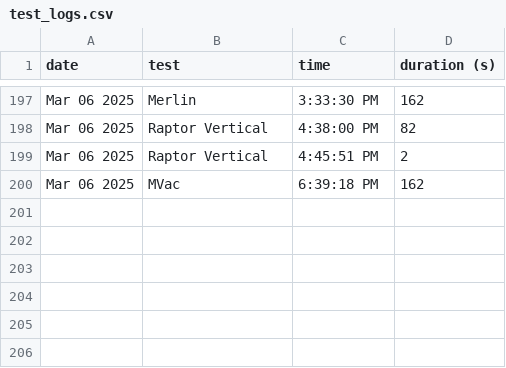
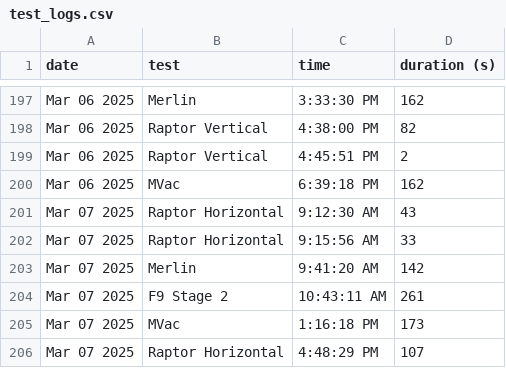
Before and after one commit to CameronField/SpaceX_Eng_Test_Log, a CSV file: test_logs.csv, drawn as a sheet; only a part is shown, gaps mark what is left out; the diff names each change by its address in the sheet, - before the commit and + after, or states it on an @@ line.

Commit message:
Update test log

```diff
--- a/test_logs.csv
+++ b/test_logs.csv
+row 201: Mar 07 2025 | Raptor Horizontal | 9:12:30 AM | 43
+row 202: Mar 07 2025 | Raptor Horizontal | 9:15:56 AM | 33
+row 203: Mar 07 2025 | Merlin | 9:41:20 AM | 142
+row 204: Mar 07 2025 | F9 Stage 2 | 10:43:11 AM | 261
+row 205: Mar 07 2025 | MVac | 1:16:18 PM | 173
+row 206: Mar 07 2025 | Raptor Horizontal | 4:48:29 PM | 107
```
